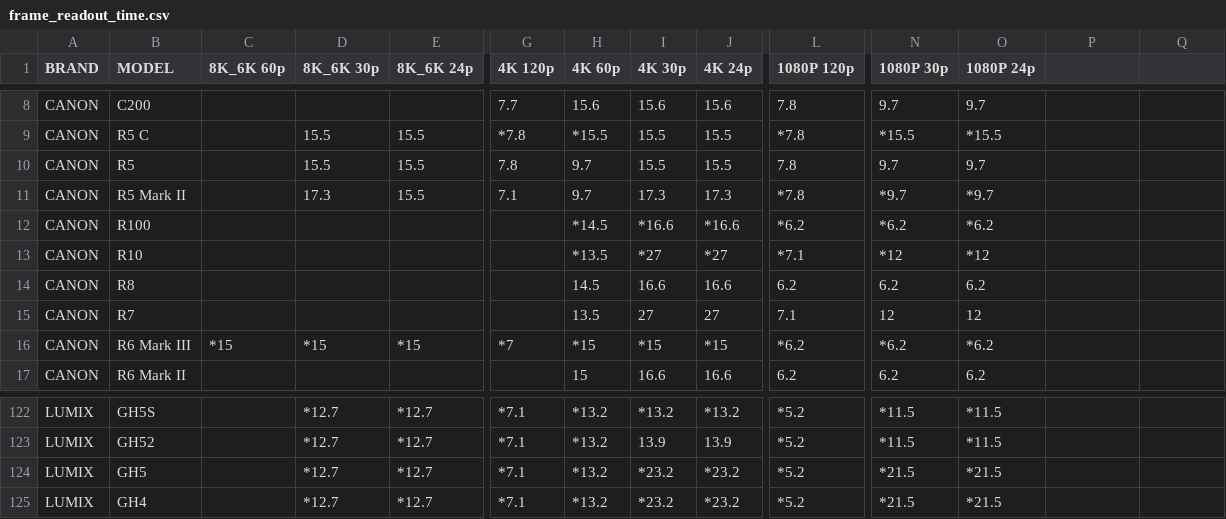
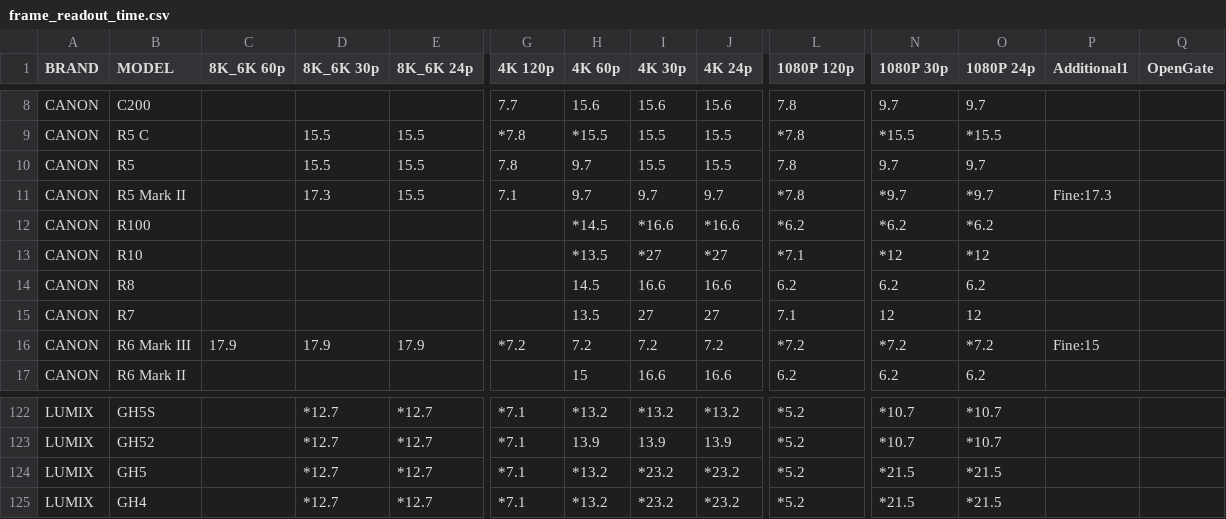
Before and after one commit to NiYien/docs, a CSV file: Update/frame_readout/frame_readout_time.csv, drawn as a sheet; only a part is shown, gaps mark what is left out; the diff covers the shown part only; the diff names each change by its address in the sheet, - before the commit and + after, or states it on an @@ line.

```diff
--- a/Update/frame_readout/frame_readout_time.csv
+++ b/Update/frame_readout/frame_readout_time.csv
-P1: (empty)
+P1: Additional1
-Q1: (empty)
+Q1: OpenGate
-I11 (4K 30p): 17.3
+I11 (4K 30p): 9.7
-J11 (4K 24p): 17.3
+J11 (4K 24p): 9.7
-P11 (Additional1): (empty)
+P11 (Additional1): Fine:17.3
-C16 (8K_6K 60p): *15
+C16 (8K_6K 60p): 17.9
-D16 (8K_6K 30p): *15
+D16 (8K_6K 30p): 17.9
-E16 (8K_6K 24p): *15
+E16 (8K_6K 24p): 17.9
-G16 (4K 120p): *7
+G16 (4K 120p): *7.2
-H16 (4K 60p): *15
+H16 (4K 60p): 7.2
-I16 (4K 30p): *15
+I16 (4K 30p): 7.2
-J16 (4K 24p): *15
+J16 (4K 24p): 7.2
-L16 (1080P 120p): *6.2
+L16 (1080P 120p): *7.2
-N16 (1080P 30p): *6.2
+N16 (1080P 30p): *7.2
-O16 (1080P 24p): *6.2
+O16 (1080P 24p): *7.2
-P16 (Additional1): (empty)
+P16 (Additional1): Fine:15
-N122:N123 (1080P 30p): *11.5
+N122:N123 (1080P 30p): *10.7
-O122:O123 (1080P 24p): *11.5
+O122:O123 (1080P 24p): *10.7
-H123 (4K 60p): *13.2
+H123 (4K 60p): 13.9
```
Also changed, not shown: 75 edited cells elsewhere in this file, 1 other file.
